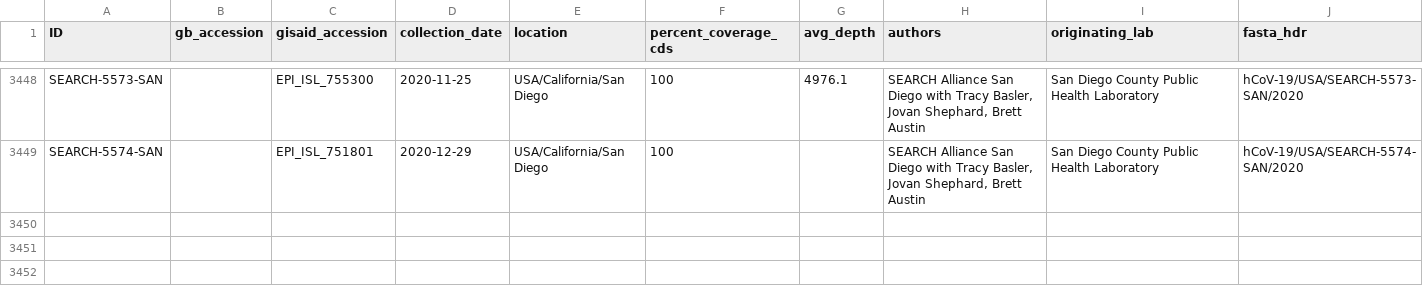
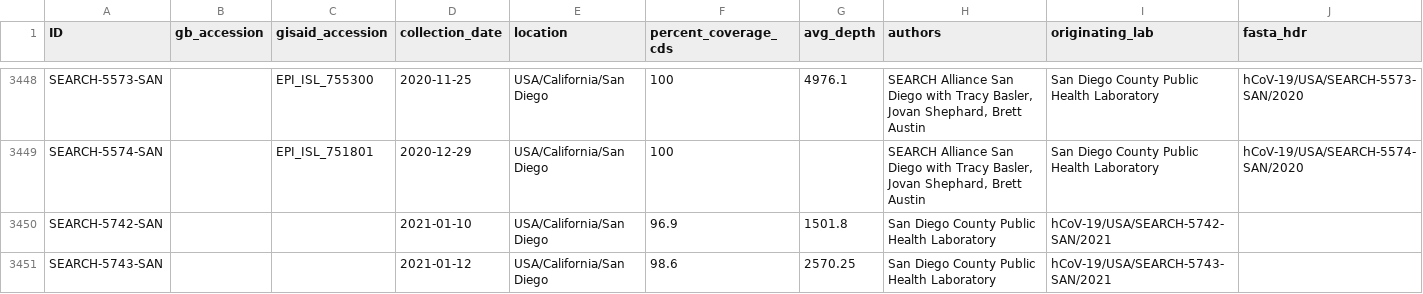
Before and after one commit to andersen-lab/HCoV-19-Genomics, a CSV file: metadata.csv, drawn as a sheet; only a part is shown, gaps mark what is left out.

Commit message:
Added 2 San Diego sequences

```diff
--- a/metadata.csv
+++ b/metadata.csv
@@ -3449 +3449,3 @@ SEARCH-5573-SAN,,EPI_ISL_755300,2020-11-25,USA/California/San Diego,100,4976.1,"
 SEARCH-5574-SAN,,EPI_ISL_751801,2020-12-29,USA/California/San Diego,100,,"SEARCH Alliance San Diego with Tracy Basler, Jovan Shephard, Brett Austin",San Diego County Public Health Laboratory,hCoV-19/USA/SEARCH-5574-SAN/2020
+SEARCH-5742-SAN,,,2021-01-10,USA/California/San Diego,96.9,1501.8,"San Diego County Public Health Laboratory",hCoV-19/USA/SEARCH-5742-SAN/2021
+SEARCH-5743-SAN,,,2021-01-12,USA/California/San Diego,98.6,2570.25,"San Diego County Public Health Laboratory",hCoV-19/USA/SEARCH-5743-SAN/2021
```
Also changed, not shown: 3 other files.
